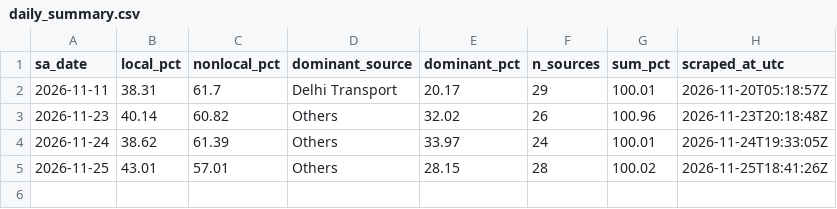
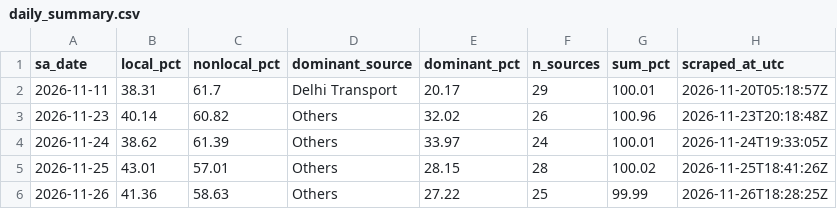
Before and after one commit to mrafiuddin50/ews-scraper, a CSV file: data/dss/daily_summary.csv, drawn as a sheet; the diff names each change by its address in the sheet, - before the commit and + after, or states it on an @@ line.

```diff
--- a/data/dss/daily_summary.csv
+++ b/data/dss/daily_summary.csv
+row 6: 2026-11-26 | 41.36 | 58.63 | Others | 27.22 | 25 | 99.99 | 2026-11-26T18:28:25Z
```
Also changed, not shown: data/dss/history.csv, data/dss_page/stubble_daily.csv, 11 other files.
